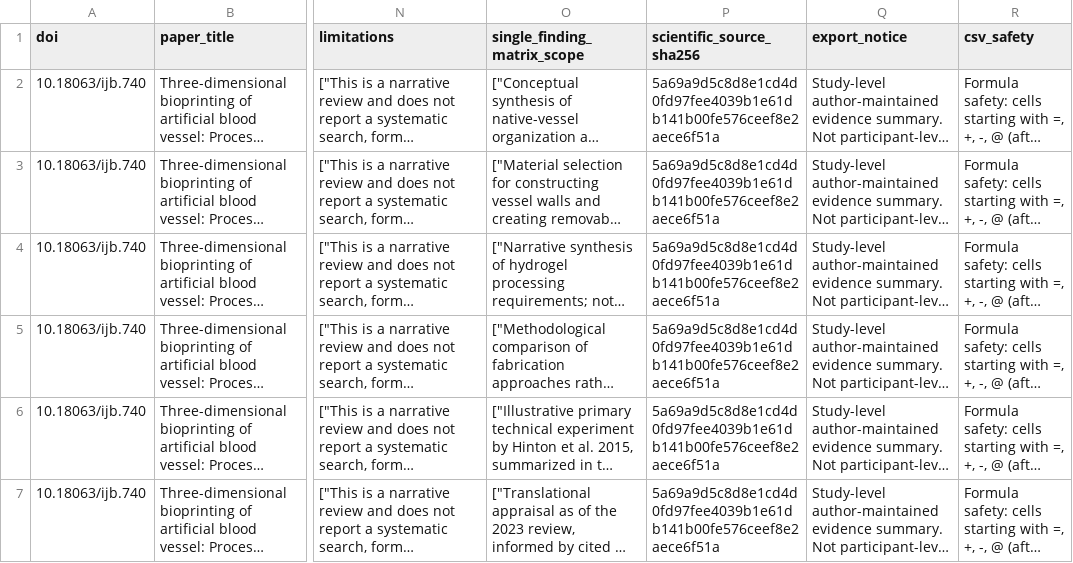
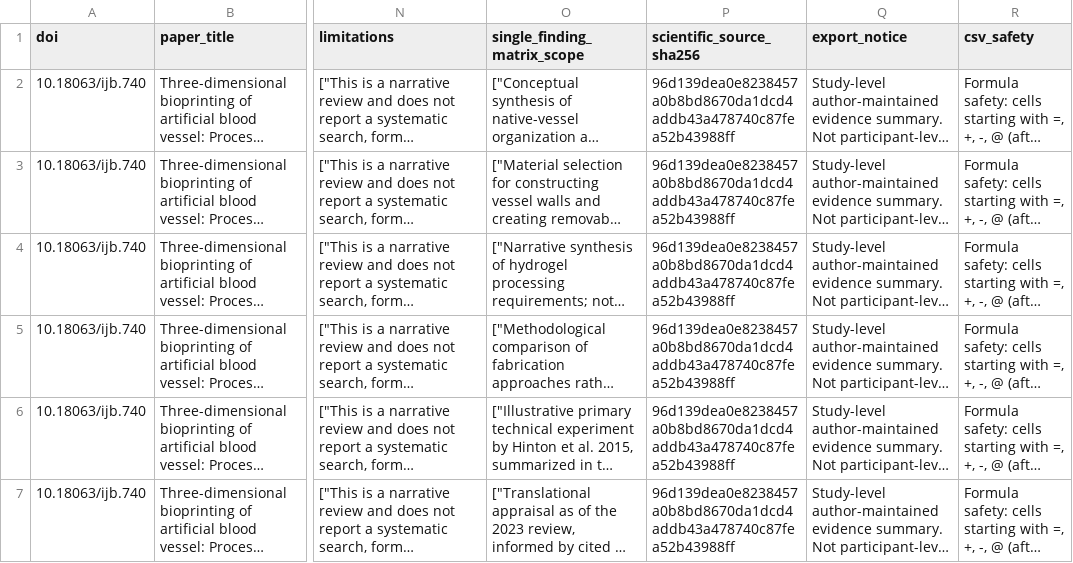
Before and after one commit to DrZoggg/Ge-Zhang.github.io, a CSV file: assets/evidence/doi-10-18063-ijb-740.csv, drawn as a sheet; only a part is shown, gaps mark what is left out; long unchanged cells end in …; the diff names each change by its address in the sheet, - before the commit and + after, or states it on an @@ line.

```diff
--- a/assets/evidence/doi-10-18063-ijb-740.csv
+++ b/assets/evidence/doi-10-18063-ijb-740.csv
-P2:P7 (scientific_source_sha256): 5a69a9d5c8d8e1cd4d0fd97fee4039b1e61db141b00fe576ceef8e2aece6f51a
+P2:P7 (scientific_source_sha256): 96d139dea0e8238457a0b8bd8670da1dcd4addb43a478740c87fea52b43988ff
```
Also changed, not shown: 7 other files.
